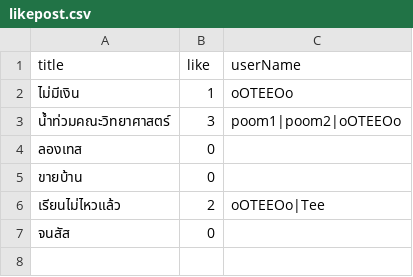
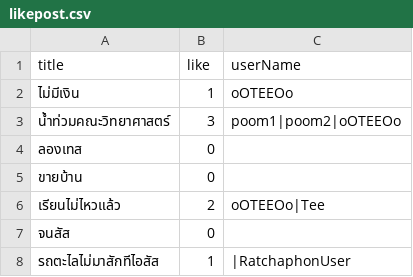
Before and after one commit to Ratchaphon1412/Student-Complaints, a CSV file: database/likepost.csv, drawn as a sheet; the diff names each change by its address in the sheet, - before the commit and + after, or states it on an @@ line.

```diff
--- a/database/likepost.csv
+++ b/database/likepost.csv
+row 8: รถตะไลไม่มาสักทีไอสัส | 1 | |RatchaphonUser
```
Also changed, not shown: database/log.csv, database/report.csv, 7 other files.
